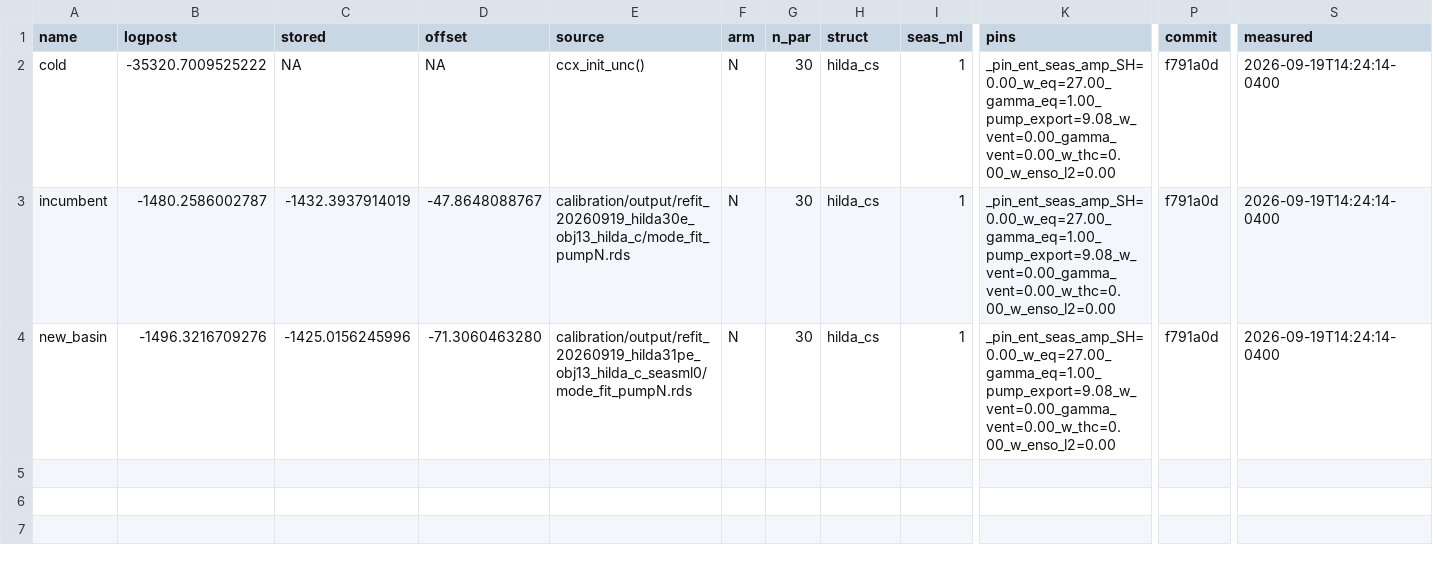
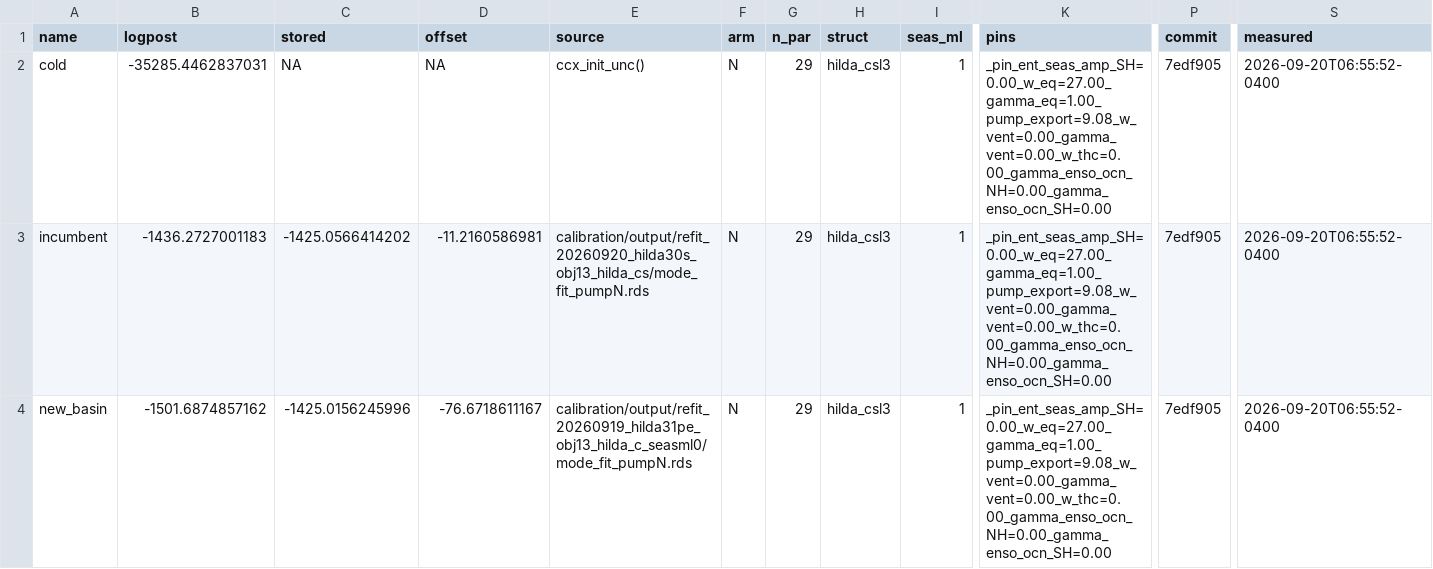
Before and after one commit to msarofim/CarbonCycleEmulator, a CSV file: calibration/torch/port_targets.csv, drawn as a sheet; only a part is shown, gaps mark what is left out; the diff names each change by its address in the sheet, - before the commit and + after, or states it on an @@ line.

```diff
--- a/calibration/torch/port_targets.csv
+++ b/calibration/torch/port_targets.csv
-B2 (logpost): -35320.7009525222
+B2 (logpost): -35285.4462837031
-G2:G4 (n_par): 30
+G2:G4 (n_par): 29
-H2:H4 (struct): hilda_cs
+H2:H4 (struct): hilda_csl3
-K2:K4 (pins): _pin_ent_seas_amp_SH=0.00_w_eq=27.00_gamma_eq=1.00_pump_export=9.08_w_vent=0.00_gamma_vent=0.00_w_thc=0.00_w_enso_l2=0.00
+K2:K4 (pins): _pin_ent_seas_amp_SH=0.00_w_eq=27.00_gamma_eq=1.00_pump_export=9.08_w_vent=0.00_gamma_vent=0.00_w_thc=0.00_gamma_enso_ocn_NH=0.00_gamma_enso_ocn_SH=0.00
-P2:P4 (commit): f791a0d
+P2:P4 (commit): 7edf905
-S2:S4 (measured): 2026-09-19T14:24:14-0400
+S2:S4 (measured): 2026-09-20T06:55:52-0400
-B3 (logpost): -1480.2586002787
+B3 (logpost): -1436.2727001183
-C3 (stored): -1432.3937914019
+C3 (stored): -1425.0566414202
-D3 (offset): -47.8648088767
+D3 (offset): -11.2160586981
-E3 (source): calibration/output/refit_20260919_hilda30e_obj13_hilda_c/mode_fit_pumpN.rds
+E3 (source): calibration/output/refit_20260920_hilda30s_obj13_hilda_cs/mode_fit_pumpN.rds
-B4 (logpost): -1496.3216709276
+B4 (logpost): -1501.6874857162
-D4 (offset): -71.3060463280
+D4 (offset): -76.6718611167
```
Also changed, not shown: 5 other files.
